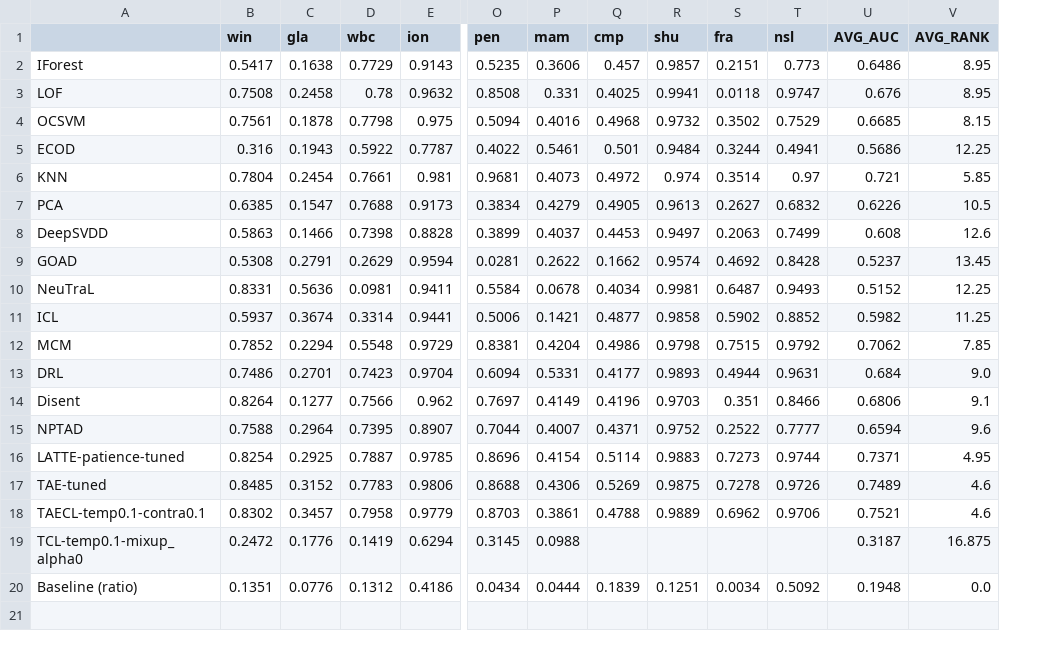
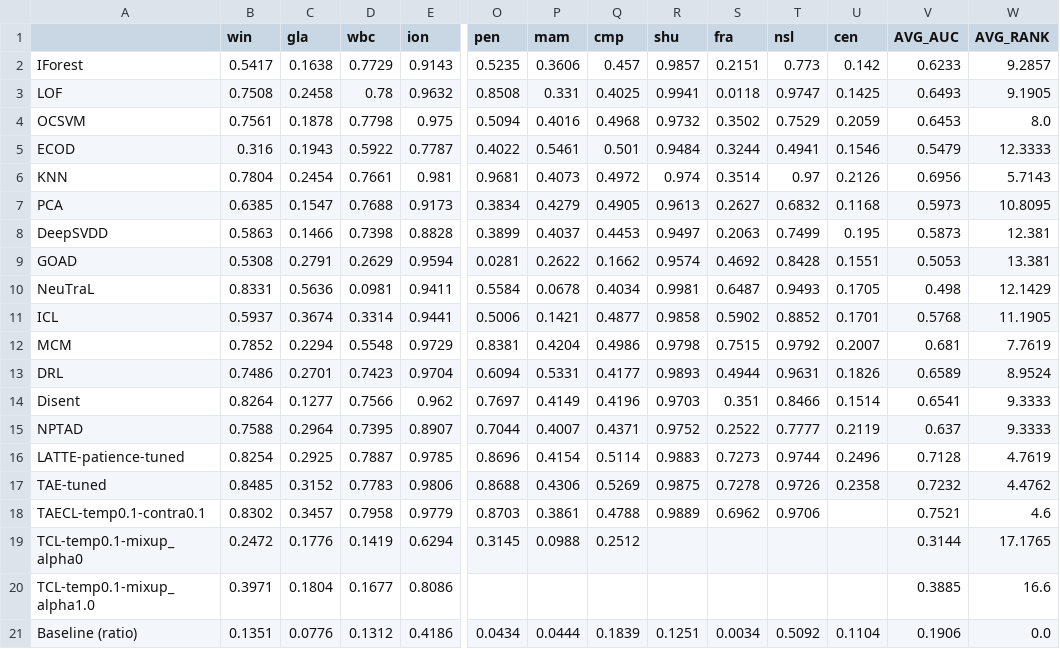
Before and after one commit to Cheol-Will/perceiver-ad, a CSV file: metrics/ratio_1.0_AUCPR.csv, drawn as a sheet; only a part is shown, gaps mark what is left out; addresses are those after the commit; rows hold the shown columns only; the diff names each change by its address in the sheet, - before the commit and + after, or states it on an @@ line.

Commit message:
temp

```diff
--- a/metrics/ratio_1.0_AUCPR.csv
+++ b/metrics/ratio_1.0_AUCPR.csv
+column U (cen), rows 2-17: 0.142 | 0.1425 | 0.2059 | 0.1546 | 0.2126 | 0.1168 | 0.195 | 0.1551 | 0.1705 | 0.1701 | 0.2007 | 0.1826 | 0.1514 | 0.2119 | 0.2496 | 0.2358; row 21: 0.1104
-V2 (AVG_AUC): 0.6486
+V2 (AVG_AUC): 0.6233
-W2 (AVG_RANK): 8.95
+W2 (AVG_RANK): 9.2857
-V3 (AVG_AUC): 0.676
+V3 (AVG_AUC): 0.6493
-W3 (AVG_RANK): 8.95
+W3 (AVG_RANK): 9.1905
-V4 (AVG_AUC): 0.6685
+V4 (AVG_AUC): 0.6453
-W4 (AVG_RANK): 8.15
+W4 (AVG_RANK): 8.0
-V5 (AVG_AUC): 0.5686
+V5 (AVG_AUC): 0.5479
-W5 (AVG_RANK): 12.25
+W5 (AVG_RANK): 12.3333
-V6 (AVG_AUC): 0.721
+V6 (AVG_AUC): 0.6956
-W6 (AVG_RANK): 5.85
+W6 (AVG_RANK): 5.7143
-V7 (AVG_AUC): 0.6226
+V7 (AVG_AUC): 0.5973
-W7 (AVG_RANK): 10.5
+W7 (AVG_RANK): 10.8095
-V8 (AVG_AUC): 0.608
+V8 (AVG_AUC): 0.5873
-W8 (AVG_RANK): 12.6
+W8 (AVG_RANK): 12.381
-V9 (AVG_AUC): 0.5237
+V9 (AVG_AUC): 0.5053
-W9 (AVG_RANK): 13.45
+W9 (AVG_RANK): 13.381
-V10 (AVG_AUC): 0.5152
+V10 (AVG_AUC): 0.498
-W10 (AVG_RANK): 12.25
+W10 (AVG_RANK): 12.1429
-V11 (AVG_AUC): 0.5982
+V11 (AVG_AUC): 0.5768
-W11 (AVG_RANK): 11.25
+W11 (AVG_RANK): 11.1905
-V12 (AVG_AUC): 0.7062
+V12 (AVG_AUC): 0.681
-W12 (AVG_RANK): 7.85
+W12 (AVG_RANK): 7.7619
-V13 (AVG_AUC): 0.684
+V13 (AVG_AUC): 0.6589
-W13 (AVG_RANK): 9.0
+W13 (AVG_RANK): 8.9524
-V14 (AVG_AUC): 0.6806
+V14 (AVG_AUC): 0.6541
-W14 (AVG_RANK): 9.1
+W14 (AVG_RANK): 9.3333
-V15 (AVG_AUC): 0.6594
+V15 (AVG_AUC): 0.637
-W15 (AVG_RANK): 9.6
+W15 (AVG_RANK): 9.3333
-V16 (AVG_AUC): 0.7371
+V16 (AVG_AUC): 0.7128
-W16 (AVG_RANK): 4.95
+W16 (AVG_RANK): 4.7619
-V17 (AVG_AUC): 0.7489
+V17 (AVG_AUC): 0.7232
-W17 (AVG_RANK): 4.6
+W17 (AVG_RANK): 4.4762
-Q19 (cmp): (empty)
+Q19 (cmp): 0.2512
-V19 (AVG_AUC): 0.3187
+V19 (AVG_AUC): 0.3144
-W19 (AVG_RANK): 16.875
+W19 (AVG_RANK): 17.1765
+row 20: TCL-temp0.1-mixup_alpha1.0 | 0.3971 | 0.1804 | 0.1677 | 0.8086 |  |  |  |  |  |  |  | 0.3885 | 16.6
-V21 (AVG_AUC): 0.1948
+V21 (AVG_AUC): 0.1906
```
Also changed, not shown: metrics/ratio_1.0_AUCPR_T.csv, 1 other file.
